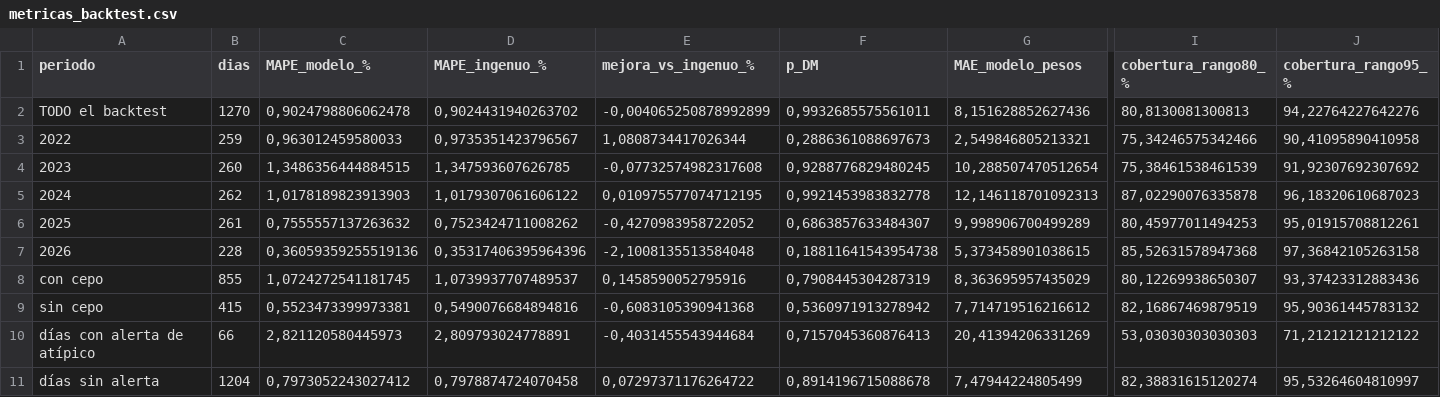
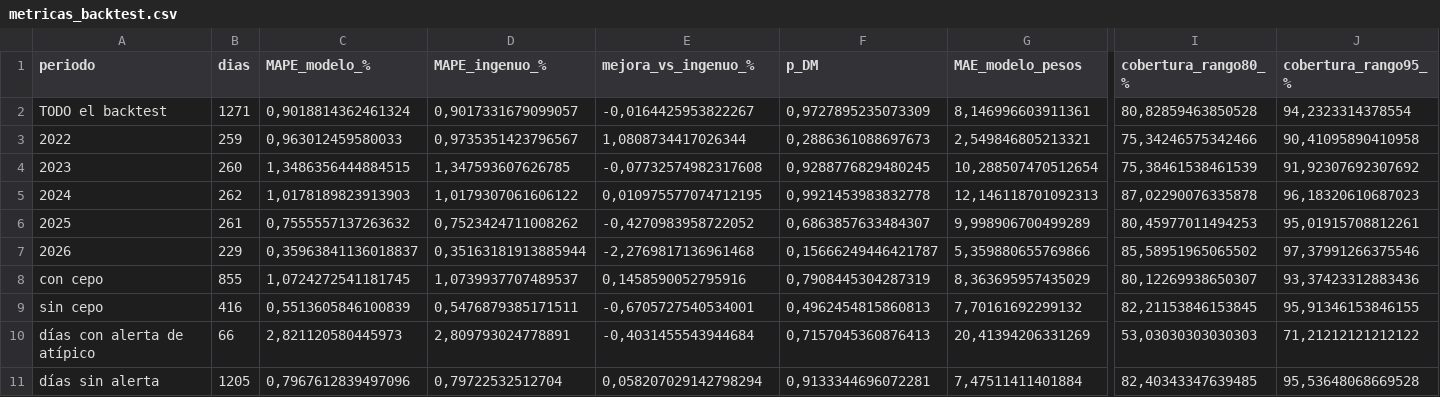
Before and after one commit to deysicamacho/Proyecto-final-IFTS24, a CSV file: data/modelo_h1/metricas_backtest.csv, drawn as a sheet; only a part is shown, gaps mark what is left out; the diff names each change by its address in the sheet, - before the commit and + after, or states it on an @@ line.

```diff
--- a/data/modelo_h1/metricas_backtest.csv
+++ b/data/modelo_h1/metricas_backtest.csv
-B2 (dias): 1270
+B2 (dias): 1271
-C2 (MAPE_modelo_%): 0,9024798806062478
+C2 (MAPE_modelo_%): 0,9018814362461324
-D2 (MAPE_ingenuo_%): 0,9024431940263702
+D2 (MAPE_ingenuo_%): 0,9017331679099057
-E2 (mejora_vs_ingenuo_%): -0,004065250878992899
+E2 (mejora_vs_ingenuo_%): -0,0164425953822267
-F2 (p_DM): 0,9932685575561011
+F2 (p_DM): 0,9727895235073309
-G2 (MAE_modelo_pesos): 8,151628852627436
+G2 (MAE_modelo_pesos): 8,146996603911361
-I2 (cobertura_rango80_%): 80,8130081300813
+I2 (cobertura_rango80_%): 80,82859463850528
-J2 (cobertura_rango95_%): 94,22764227642276
+J2 (cobertura_rango95_%): 94,2323314378554
-B7 (dias): 228
+B7 (dias): 229
-C7 (MAPE_modelo_%): 0,36059359255519136
+C7 (MAPE_modelo_%): 0,35963841136018837
-D7 (MAPE_ingenuo_%): 0,35317406395964396
+D7 (MAPE_ingenuo_%): 0,35163181913885944
-E7 (mejora_vs_ingenuo_%): -2,1008135513584048
+E7 (mejora_vs_ingenuo_%): -2,2769817136961468
-F7 (p_DM): 0,18811641543954738
+F7 (p_DM): 0,15666249446421787
-G7 (MAE_modelo_pesos): 5,373458901038615
+G7 (MAE_modelo_pesos): 5,359880655769866
-I7 (cobertura_rango80_%): 85,52631578947368
+I7 (cobertura_rango80_%): 85,58951965065502
-J7 (cobertura_rango95_%): 97,36842105263158
+J7 (cobertura_rango95_%): 97,37991266375546
-B9 (dias): 415
+B9 (dias): 416
-C9 (MAPE_modelo_%): 0,5523473399973381
+C9 (MAPE_modelo_%): 0,5513605846100839
-D9 (MAPE_ingenuo_%): 0,5490076684894816
+D9 (MAPE_ingenuo_%): 0,5476879385171511
-E9 (mejora_vs_ingenuo_%): -0,6083105390941368
+E9 (mejora_vs_ingenuo_%): -0,6705727540534001
-F9 (p_DM): 0,5360971913278942
+F9 (p_DM): 0,4962454815860813
-G9 (MAE_modelo_pesos): 7,714719516216612
+G9 (MAE_modelo_pesos): 7,70161692299132
-I9 (cobertura_rango80_%): 82,16867469879519
+I9 (cobertura_rango80_%): 82,21153846153845
-J9 (cobertura_rango95_%): 95,90361445783132
+J9 (cobertura_rango95_%): 95,91346153846155
-B11 (dias): 1204
+B11 (dias): 1205
-C11 (MAPE_modelo_%): 0,7973052243027412
+C11 (MAPE_modelo_%): 0,7967612839497096
-D11 (MAPE_ingenuo_%): 0,7978874724070458
+D11 (MAPE_ingenuo_%): 0,79722532512704
-E11 (mejora_vs_ingenuo_%): 0,07297371176264722
+E11 (mejora_vs_ingenuo_%): 0,058207029142798294
-F11 (p_DM): 0,8914196715088678
+F11 (p_DM): 0,9133344696072281
-G11 (MAE_modelo_pesos): 7,47944224805499
+G11 (MAE_modelo_pesos): 7,47511411401884
-I11 (cobertura_rango80_%): 82,38831615120274
+I11 (cobertura_rango80_%): 82,40343347639485
-J11 (cobertura_rango95_%): 95,53264604810997
+J11 (cobertura_rango95_%): 95,53648068669528
```
Also changed, not shown: data/dataset_dolar_blue.csv, data/diagnostico_dataset.csv, 6 other files.
